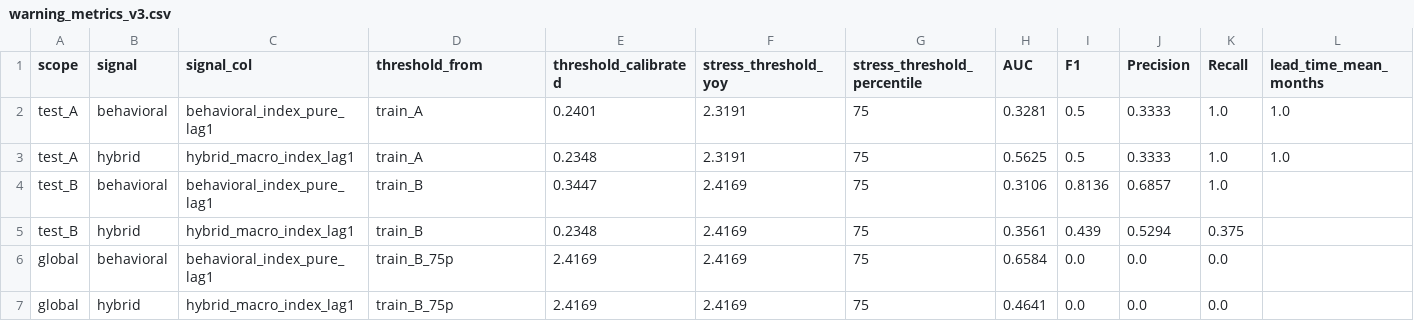
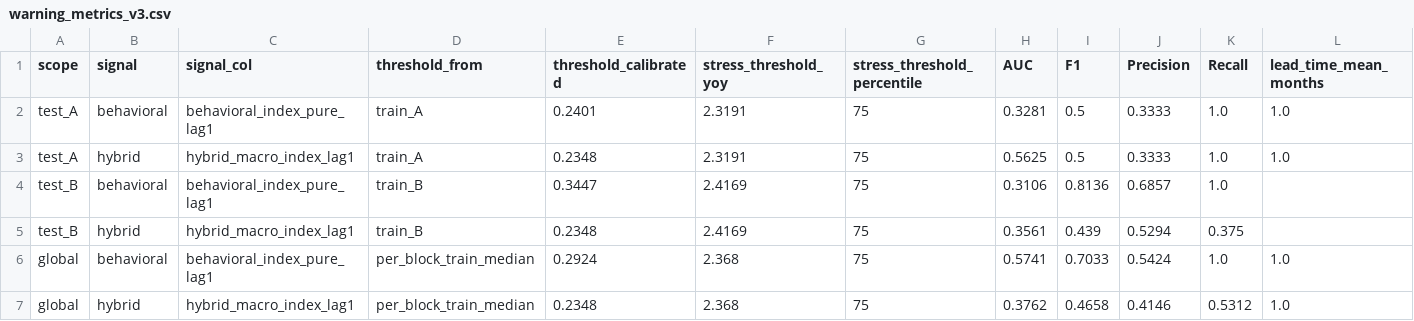
Before and after one commit to d0uaee/Behavioral-Economic-Stress-Index, a CSV file: outputs/reports/warning_metrics_v3.csv, drawn as a sheet; only a part is shown; removed rows and columns are numbered as before the commit, all else as after; rows hold the shown columns only; the diff names each change by its address in the sheet, - before the commit and + after, or states it on an @@ line.

Commit message:
Fix BESI v3 warning aggregation and align reporting

```diff
--- a/outputs/reports/warning_metrics_v3.csv
+++ b/outputs/reports/warning_metrics_v3.csv
-row 6: global | behavioral | behavioral_index_pure_lag1 | train_B_75p | 2.4169 | 2.4169 | 75 | 0.6584 | 0.0 | 0.0 | 0.0
-row 7: global | hybrid | hybrid_macro_index_lag1 | train_B_75p | 2.4169 | 2.4169 | 75 | 0.4641 | 0.0 | 0.0 | 0.0
+row 6: global | behavioral | behavioral_index_pure_lag1 | per_block_train_median | 0.2924 | 2.368 | 75 | 0.5741 | 0.7033 | 0.5424 | 1.0 | 1.0
+row 7: global | hybrid | hybrid_macro_index_lag1 | per_block_train_median | 0.2348 | 2.368 | 75 | 0.3762 | 0.4658 | 0.4146 | 0.5312 | 1.0
```
Also changed, not shown: data/silver/behavioral_index_pure.csv, data/silver/hybrid_macro_index.csv, 7 other files.
